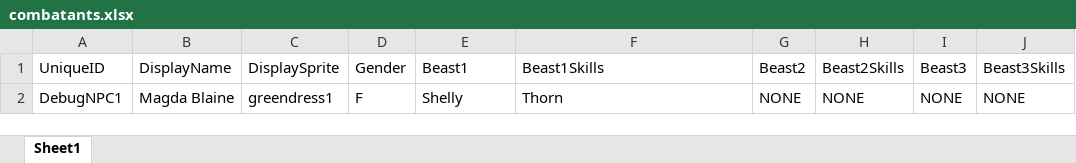
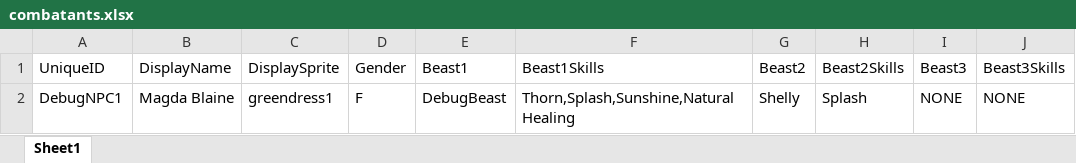
Before and after one commit to KoudelkaLasant/beast_mistress, an Excel workbook: src/beastmistress/assets/data/combatants.xlsx, sheet Sheet1, drawn as a sheet; values as stored, in another font and other column widths than the file's, no borders; the diff names each change by its address in the sheet, - before the commit and + after, or states it on an @@ line.

```diff
--- a/src/beastmistress/assets/data/combatants.xlsx (sheet Sheet1)
+++ b/src/beastmistress/assets/data/combatants.xlsx (sheet Sheet1)
-E2 (Beast1): Shelly
+E2 (Beast1): DebugBeast
-F2 (Beast1Skills): Thorn
+F2 (Beast1Skills): Thorn,Splash,Sunshine,Natural Healing
-G2 (Beast2): NONE
+G2 (Beast2): Shelly
-H2 (Beast2Skills): NONE
+H2 (Beast2Skills): Splash
```
Also changed, not shown: src/beastmistress/assets/data/beasts.xlsx, src/beastmistress/assets/data/elements.xlsx, 9 other files.
